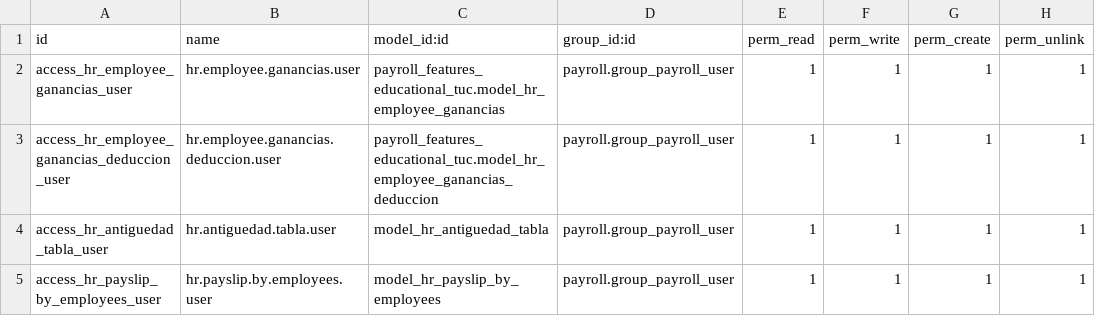
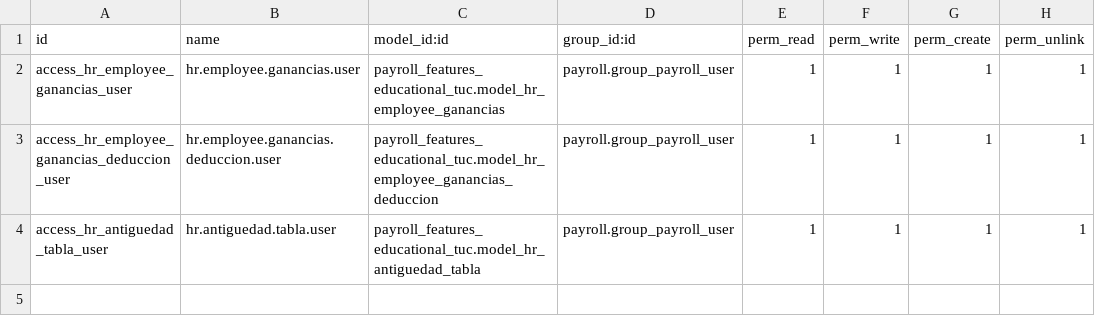
Before and after one commit to devman-dev/l10n_ar_hr_ce, a CSV file: payroll_features_educational_tuc/security/ir.model.access.csv, drawn as a sheet.

```diff
--- a/payroll_features_educational_tuc/security/ir.model.access.csv
+++ b/payroll_features_educational_tuc/security/ir.model.access.csv
@@ -3,3 +3,2 @@ access_hr_employee_ganancias_user,hr.employee.ganancias.user,payroll_features_ed
 access_hr_employee_ganancias_deduccion_user,hr.employee.ganancias.deduccion.user,payroll_features_educational_tuc.model_hr_employee_ganancias_deduccion,payroll.group_payroll_user,1,1,1,1
-access_hr_antiguedad_tabla_user,hr.antiguedad.tabla.user,model_hr_antiguedad_tabla,payroll.group_payroll_user,1,1,1,1
-access_hr_payslip_by_employees_user,hr.payslip.by.employees.user,model_hr_payslip_by_employees,payroll.group_payroll_user,1,1,1,1
+access_hr_antiguedad_tabla_user,hr.antiguedad.tabla.user,payroll_features_educational_tuc.model_hr_antiguedad_tabla,payroll.group_payroll_user,1,1,1,1
```
Also changed, not shown: 10 other files.
